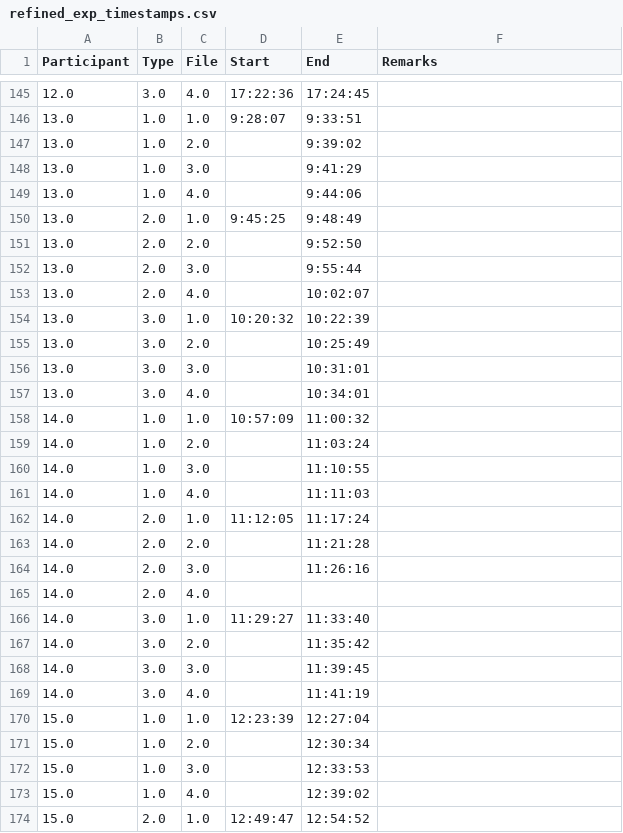
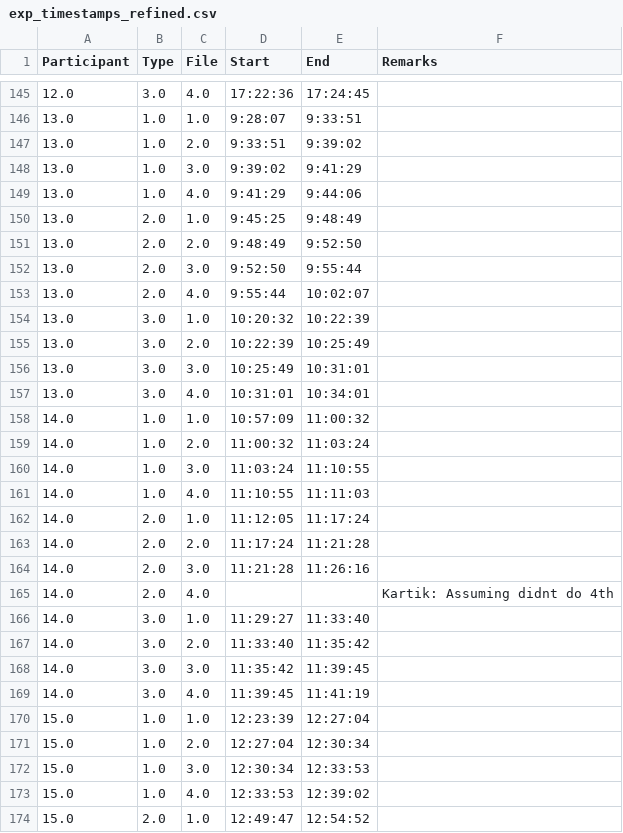
Before and after one commit to kartikgawande/EEG-SWL-PE, a CSV file: data/exp_timestamps/exp_timestamps_refined.csv (was data/refined_exp_timestamps.csv), drawn as a sheet; only a part is shown, gaps mark what is left out; the diff covers the shown part only.

```diff
--- a/data/refined_exp_timestamps.csv
+++ b/data/exp_timestamps/exp_timestamps_refined.csv
@@ -146,29 +146,29 @@ Participant,Type,File,Start,End,Remarks
 13.0,1.0,1.0,9:28:07,9:33:51,
-13.0,1.0,2.0,,9:39:02,
-13.0,1.0,3.0,,9:41:29,
-13.0,1.0,4.0,,9:44:06,
+13.0,1.0,2.0,9:33:51,9:39:02,
+13.0,1.0,3.0,9:39:02,9:41:29,
+13.0,1.0,4.0,9:41:29,9:44:06,
 13.0,2.0,1.0,9:45:25,9:48:49,
-13.0,2.0,2.0,,9:52:50,
-13.0,2.0,3.0,,9:55:44,
-13.0,2.0,4.0,,10:02:07,
+13.0,2.0,2.0,9:48:49,9:52:50,
+13.0,2.0,3.0,9:52:50,9:55:44,
+13.0,2.0,4.0,9:55:44,10:02:07,
 13.0,3.0,1.0,10:20:32,10:22:39,
-13.0,3.0,2.0,,10:25:49,
-13.0,3.0,3.0,,10:31:01,
-13.0,3.0,4.0,,10:34:01,
+13.0,3.0,2.0,10:22:39,10:25:49,
+13.0,3.0,3.0,10:25:49,10:31:01,
+13.0,3.0,4.0,10:31:01,10:34:01,
 14.0,1.0,1.0,10:57:09,11:00:32,
-14.0,1.0,2.0,,11:03:24,
-14.0,1.0,3.0,,11:10:55,
-14.0,1.0,4.0,,11:11:03,
+14.0,1.0,2.0,11:00:32,11:03:24,
+14.0,1.0,3.0,11:03:24,11:10:55,
+14.0,1.0,4.0,11:10:55,11:11:03,
 14.0,2.0,1.0,11:12:05,11:17:24,
-14.0,2.0,2.0,,11:21:28,
-14.0,2.0,3.0,,11:26:16,
-14.0,2.0,4.0,,,
+14.0,2.0,2.0,11:17:24,11:21:28,
+14.0,2.0,3.0,11:21:28,11:26:16,
+14.0,2.0,4.0,,,Kartik: Assuming didnt do 4th
 14.0,3.0,1.0,11:29:27,11:33:40,
-14.0,3.0,2.0,,11:35:42,
-14.0,3.0,3.0,,11:39:45,
-14.0,3.0,4.0,,11:41:19,
+14.0,3.0,2.0,11:33:40,11:35:42,
+14.0,3.0,3.0,11:35:42,11:39:45,
+14.0,3.0,4.0,11:39:45,11:41:19,
 15.0,1.0,1.0,12:23:39,12:27:04,
-15.0,1.0,2.0,,12:30:34,
-15.0,1.0,3.0,,12:33:53,
-15.0,1.0,4.0,,12:39:02,
+15.0,1.0,2.0,12:27:04,12:30:34,
+15.0,1.0,3.0,12:30:34,12:33:53,
+15.0,1.0,4.0,12:33:53,12:39:02,
 15.0,2.0,1.0,12:49:47,12:54:52,
```
Also changed, not shown: 161 edited cells elsewhere in this file, 6 other files.
